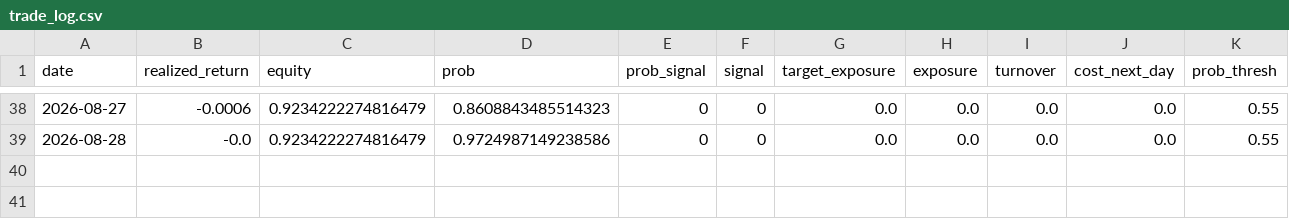
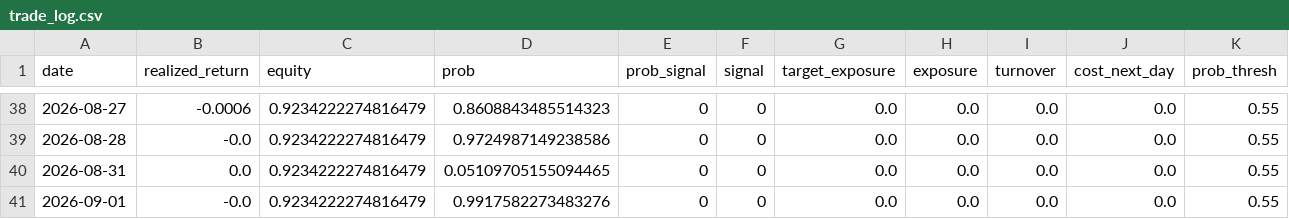
Before and after one commit to axt-22/fx-paper-trader2, a CSV file: docs/data/trade_log.csv, drawn as a sheet; only a part is shown, gaps mark what is left out; rows hold the shown columns only; the diff names each change by its address in the sheet, - before the commit and + after, or states it on an @@ line.

```diff
--- a/docs/data/trade_log.csv
+++ b/docs/data/trade_log.csv
+row 40: 2026-08-31 | 0.0 | 0.9234222274816479 | 0.05109705155094465 | 0 | 0 | 0.0 | 0.0 | 0.0 | 0.0 | 0.55
+row 41: 2026-09-01 | -0.0 | 0.9234222274816479 | 0.9917582273483276 | 0 | 0 | 0.0 | 0.0 | 0.0 | 0.0 | 0.55
```
Also changed, not shown: 2 other files.
